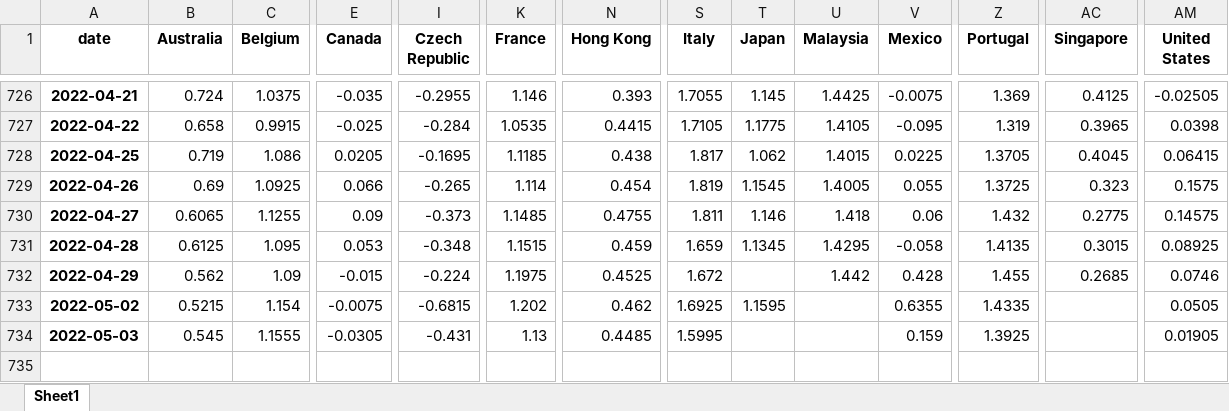
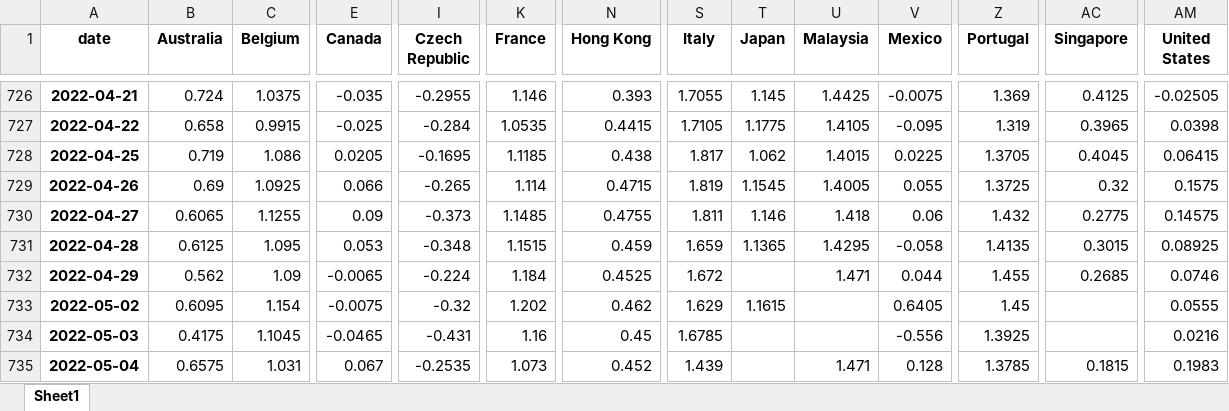
Before and after one commit to cober-data/curvature_database, an Excel workbook: database_long_5y.xlsx, sheet Sheet1, drawn as a sheet; only a part is shown, gaps mark what is left out; values as stored, in another font and other column widths than the file's, no borders; rows hold the shown columns only; the diff covers the shown part only; the diff names each change by its address in the sheet, - before the commit and + after, or states it on an @@ line.

```diff
--- a/database_long_5y.xlsx (sheet Sheet1)
+++ b/database_long_5y.xlsx (sheet Sheet1)
-N729 (Hong Kong): 0.454
+N729 (Hong Kong): 0.4715
-AC729 (Singapore): 0.323
+AC729 (Singapore): 0.32
-T731 (Japan): 1.1345
+T731 (Japan): 1.1365
-E732 (Canada): -0.015
+E732 (Canada): -0.0065
-K732 (France): 1.1975
+K732 (France): 1.184
-U732 (Malaysia): 1.442
+U732 (Malaysia): 1.471
-V732 (Mexico): 0.428
+V732 (Mexico): 0.044
-B733 (Australia): 0.5215
+B733 (Australia): 0.6095
-I733 (Czech Republic): -0.6815
+I733 (Czech Republic): -0.32
-S733 (Italy): 1.6925
+S733 (Italy): 1.629
-T733 (Japan): 1.1595
+T733 (Japan): 1.1615
-V733 (Mexico): 0.6355
+V733 (Mexico): 0.6405
-Z733 (Portugal): 1.4335
+Z733 (Portugal): 1.45
-AM733 (United States): 0.0505
+AM733 (United States): 0.0555
-B734 (Australia): 0.545
+B734 (Australia): 0.4175
-C734 (Belgium): 1.1555
+C734 (Belgium): 1.1045
-E734 (Canada): -0.0305
+E734 (Canada): -0.0465
-K734 (France): 1.13
+K734 (France): 1.16
-N734 (Hong Kong): 0.4485
+N734 (Hong Kong): 0.45
-S734 (Italy): 1.5995
+S734 (Italy): 1.6785
-V734 (Mexico): 0.159
+V734 (Mexico): -0.556
-AM734 (United States): 0.01905
+AM734 (United States): 0.0216
+row 735: 2022-05-04 | 0.6575 | 1.031 | 0.067 | -0.2535 | 1.073 | 0.452 | 1.439 |  | 1.471 | 0.128 | 1.3785 | 0.1815 | 0.1983
```
Also changed, not shown: 6 edited cells elsewhere in this sheet, Bonds_Germany.xlsx, Bonds_India.xlsx, 39 other files.
